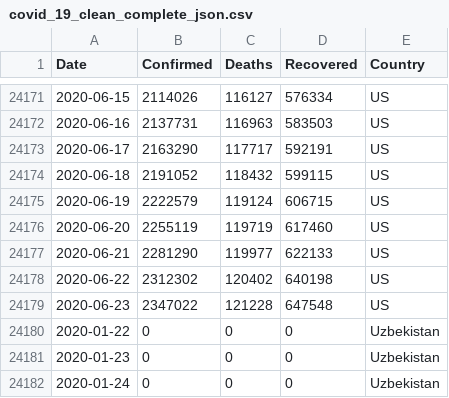
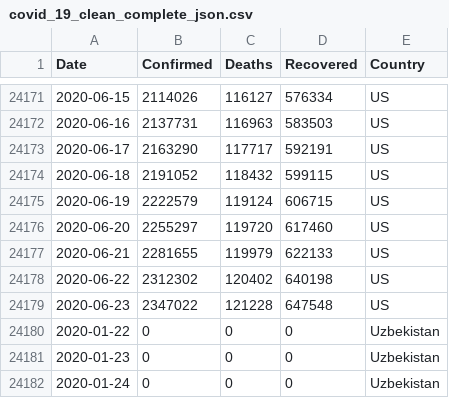
Before and after one commit to silverstone1903/covid19, a CSV file: covid_19_clean_complete_json.csv, drawn as a sheet; only a part is shown, gaps mark what is left out.

Commit message:
25-Jun-20

```diff
--- a/covid_19_clean_complete_json.csv
+++ b/covid_19_clean_complete_json.csv
@@ -24175,4 +24175,4 @@ Date,Confirmed,Deaths,Recovered,Country
 2020-06-19,2222579,119124,606715,US
-2020-06-20,2255119,119719,617460,US
-2020-06-21,2281290,119977,622133,US
+2020-06-20,2255297,119720,617460,US
+2020-06-21,2281655,119979,622133,US
 2020-06-22,2312302,120402,640198,US
```
